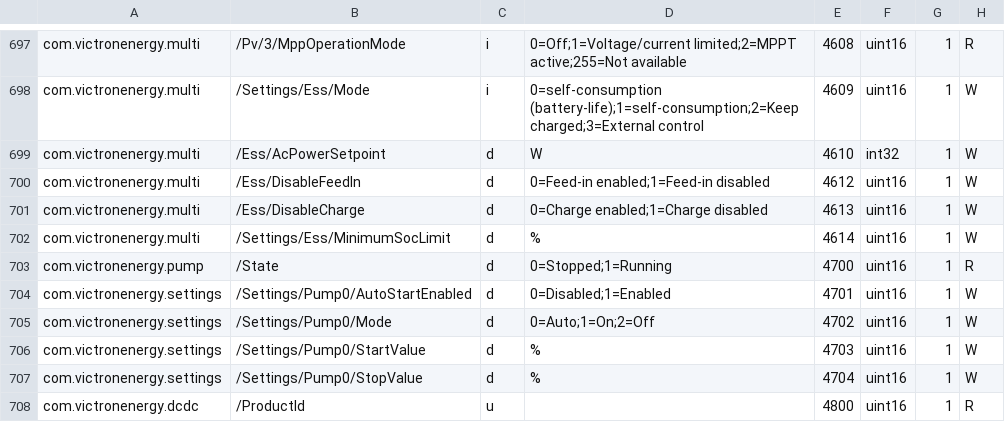
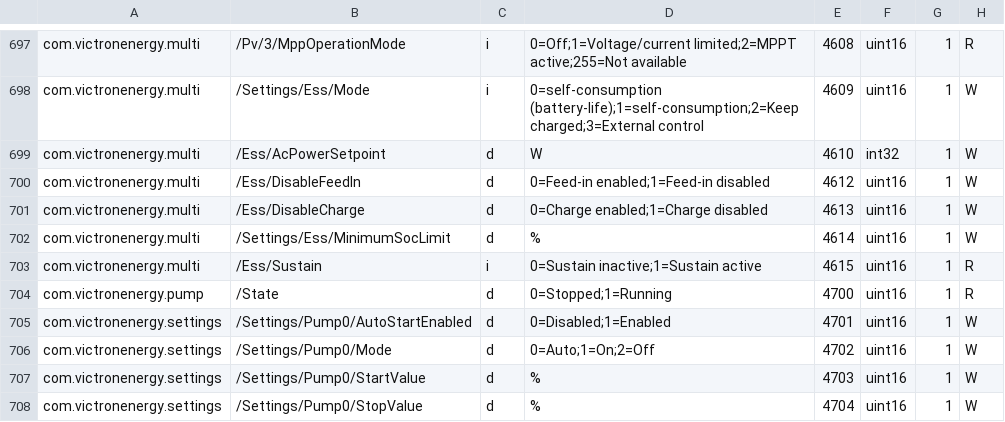
Before and after one commit to victronenergy/dbus_modbustcp, a CSV file: attributes.csv, drawn as a sheet; only a part is shown, gaps mark what is left out; the shorter side is filled out with more unchanged rows; the diff names each change by its address in the sheet, - before the commit and + after, or states it on an @@ line.

Commit message:
add register for Multi-RS sustain
https://github.com/victronenergy/venus-private/issues/393

```diff
--- a/attributes.csv
+++ b/attributes.csv
+row 703: com.victronenergy.multi | /Ess/Sustain | i | 0=Sustain inactive;1=Sustain active | 4615 | uint16 | 1 | R
```
